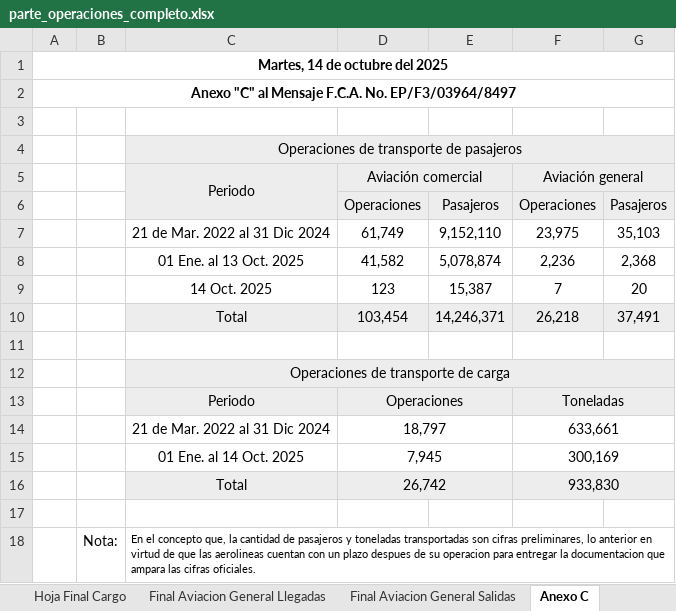
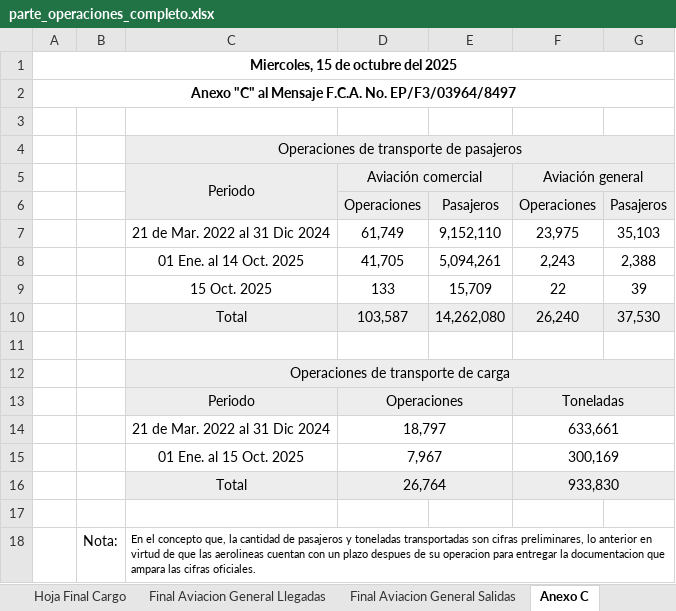
Before and after one commit to isaacazhael161f-creator/AIFA-OPERACIONES, an Excel workbook: excel/parte_operaciones_completo.xlsx, sheet Anexo C, drawn as a sheet; values as stored, in another font and other column widths than the file's, no borders; conditional formats not drawn; removed rows and columns are numbered as before the commit, all else as after; the diff names each change by its address in the sheet, - before the commit and + after, or states it on an @@ line.

Commit message:
Actualización 16 octubre

```diff
--- a/excel/parte_operaciones_completo.xlsx (sheet Anexo C)
+++ b/excel/parte_operaciones_completo.xlsx (sheet Anexo C)
-A1: Martes, 14 de octubre del 2025
+A1: Miercoles, 15 de octubre del 2025
-row 8:  |  | 01 Ene. al 13 Oct. 2025 | 41,582 | 5,078,874 | 2,236 | 2,368
-row 9:  |  | 14 Oct. 2025 | 123 | 15,387 | 7 | 20
-row 10:  |  | Total | 103,454 | 14,246,371 | 26,218 | 37,491
+row 8:  |  | 01 Ene. al 14 Oct. 2025 | 41,705 | 5,094,261 | 2,243 | 2,388
+row 9:  |  | 15 Oct. 2025 | 133 | 15,709 | 22 | 39
+row 10:  |  | Total | 103,587 | 14,262,080 | 26,240 | 37,530
-C15: 01 Ene. al 14 Oct. 2025
+C15: 01 Ene. al 15 Oct. 2025
-D15: 7,945
+D15: 7,967
-D16: 26,742
+D16: 26,764
```
Also changed, not shown: sheet Hoja Final Pasajeros, sheet Hoja Final Cargo, sheet Final Aviacion General Salidas, sheet Final Aviacion General Llegadas, formulas that keep their value, 10 other files.
